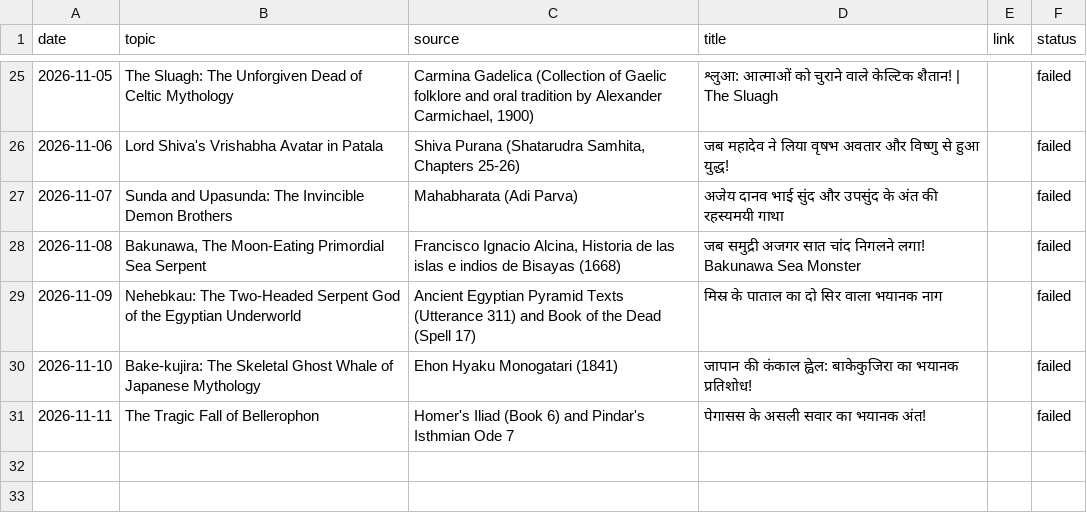
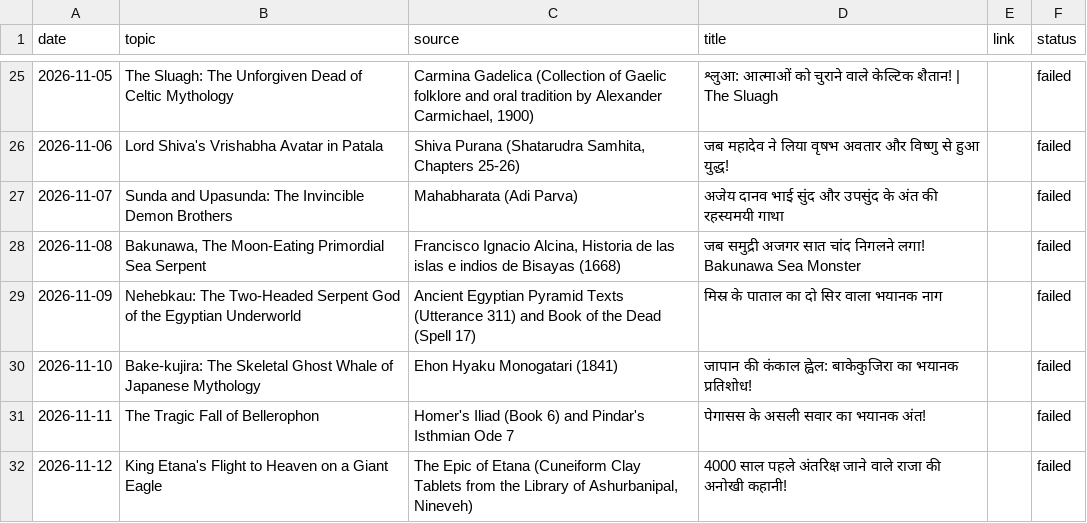
Before and after one commit to gvdemonic-coder/unseen-shorts, a CSV file: topics.csv, drawn as a sheet; only a part is shown, gaps mark what is left out.

Commit message:
update topics history

```diff
--- a/topics.csv
+++ b/topics.csv
@@ -31 +31,2 @@ date,topic,source,title,link,status
 2026-11-11,The Tragic Fall of Bellerophon,Homer's Iliad (Book 6) and Pindar's Isthmian Ode 7,पेगासस के असली सवार का भयानक अंत!,,failed
+2026-11-12,King Etana's Flight to Heaven on a Giant Eagle,"The Epic of Etana (Cuneiform Clay Tablets from the Library of Ashurbanipal, Nineveh)",4000 साल पहले अंतरिक्ष जाने वाले राजा की अनोखी कहानी!,,failed
```
